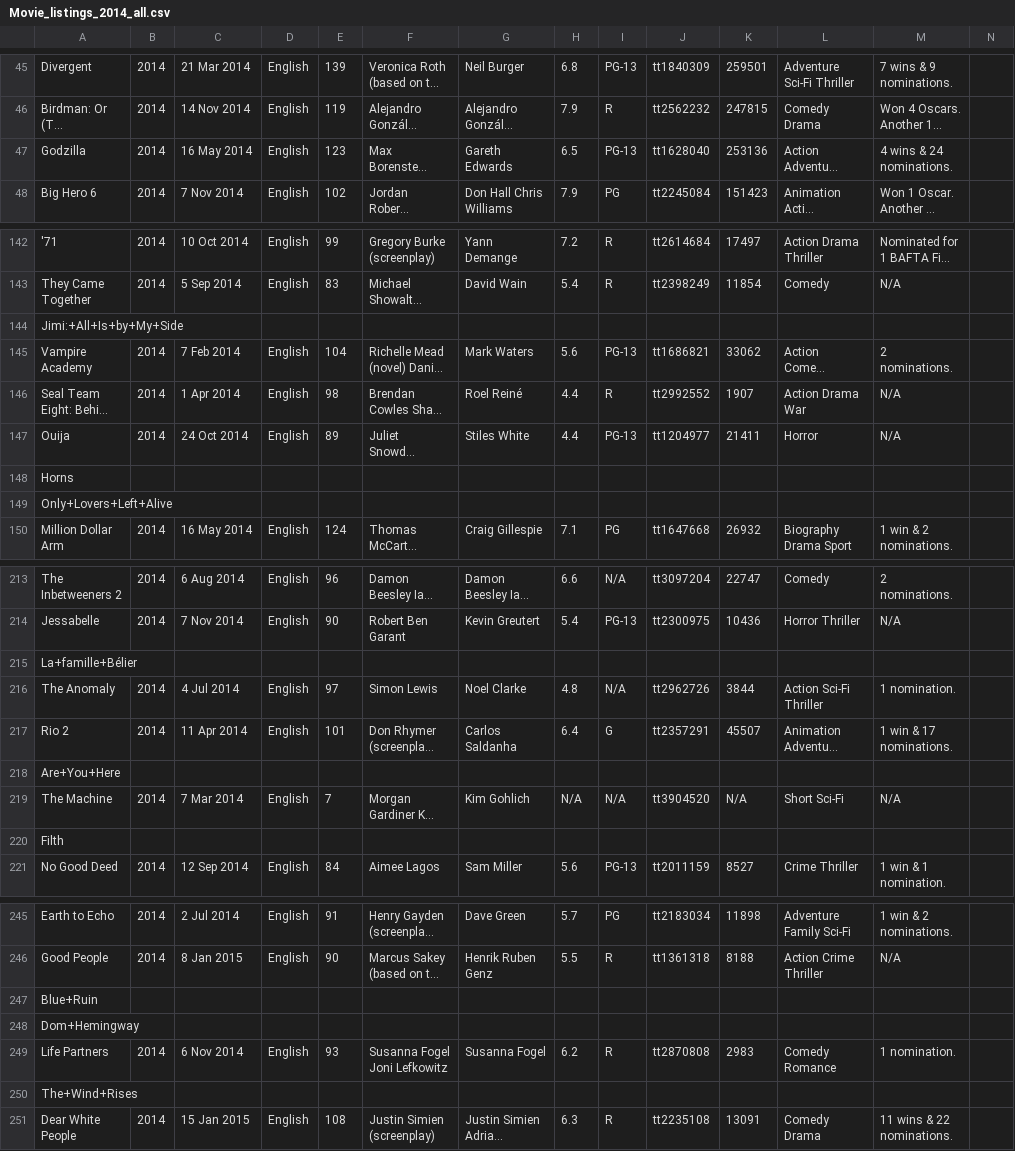
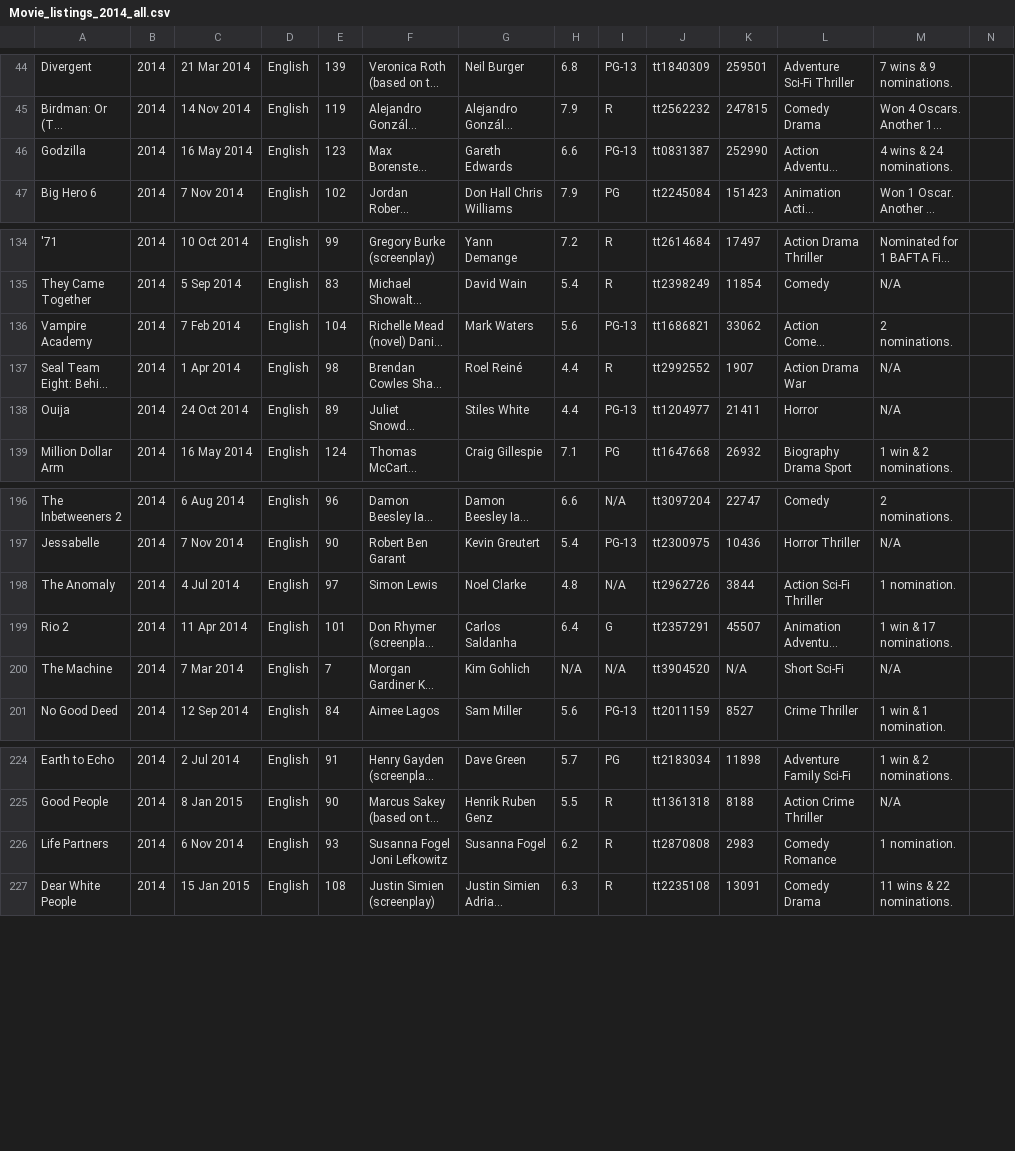
Before and after one commit to rohitx/Flop_or_not, a CSV file: Movie_listings_2014_all.csv, drawn as a sheet; only a part is shown, gaps mark what is left out; long unchanged cells end in …; removed rows and columns are numbered as before the commit, all else as after; the diff covers the shown part only; the diff names each change by its address in the sheet, - before the commit and + after, or states it on an @@ line.

```diff
--- a/Movie_listings_2014_all.csv
+++ b/Movie_listings_2014_all.csv
-H46: 6.5
+H46: 6.6
-J46: tt1628040
+J46: tt0831387
-K46: 253136
+K46: 252990
-row 144: Jimi:+All+Is+by+My+Side
-row 148: Horns
-row 149: Only+Lovers+Left+Alive
-row 215: La+famille+Bélier
-row 218: Are+You+Here
-row 220: Filth
-row 247: Blue+Ruin
-row 248: Dom+Hemingway
-row 250: The+Wind+Rises
```
Also changed, not shown: 2 added rows, 28 removed rows and 3 edited cells elsewhere in this file, 12 other files.
